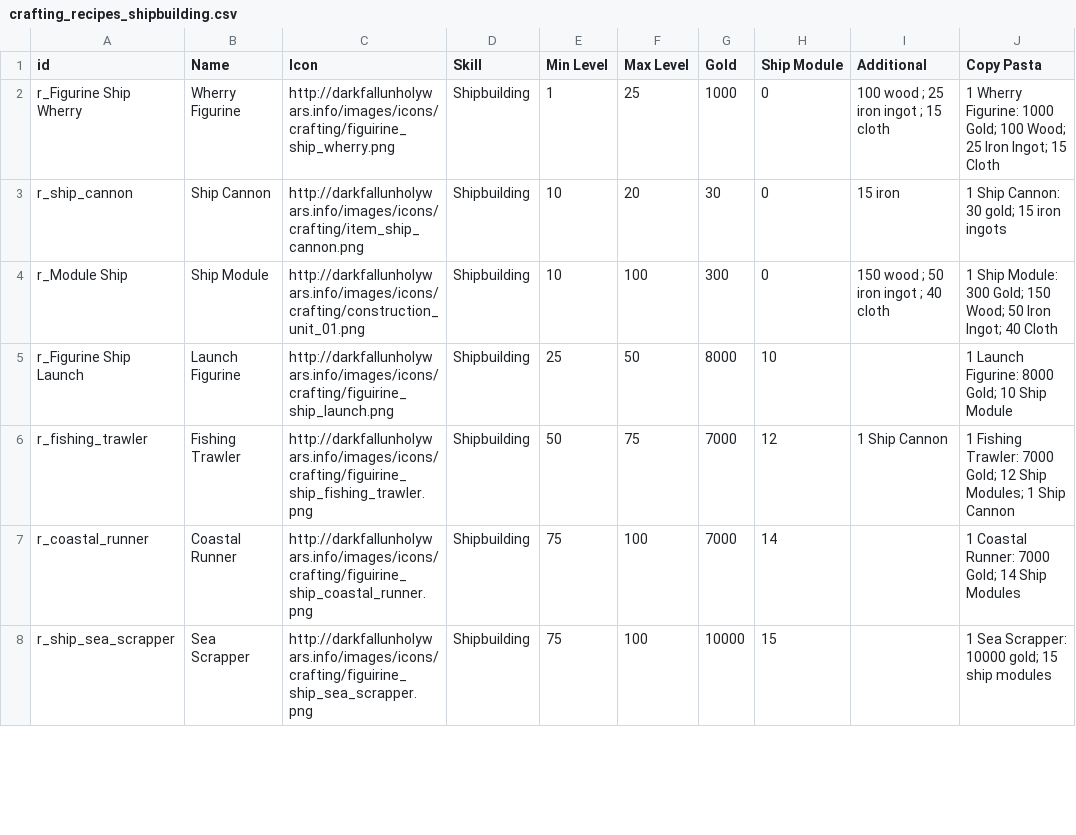
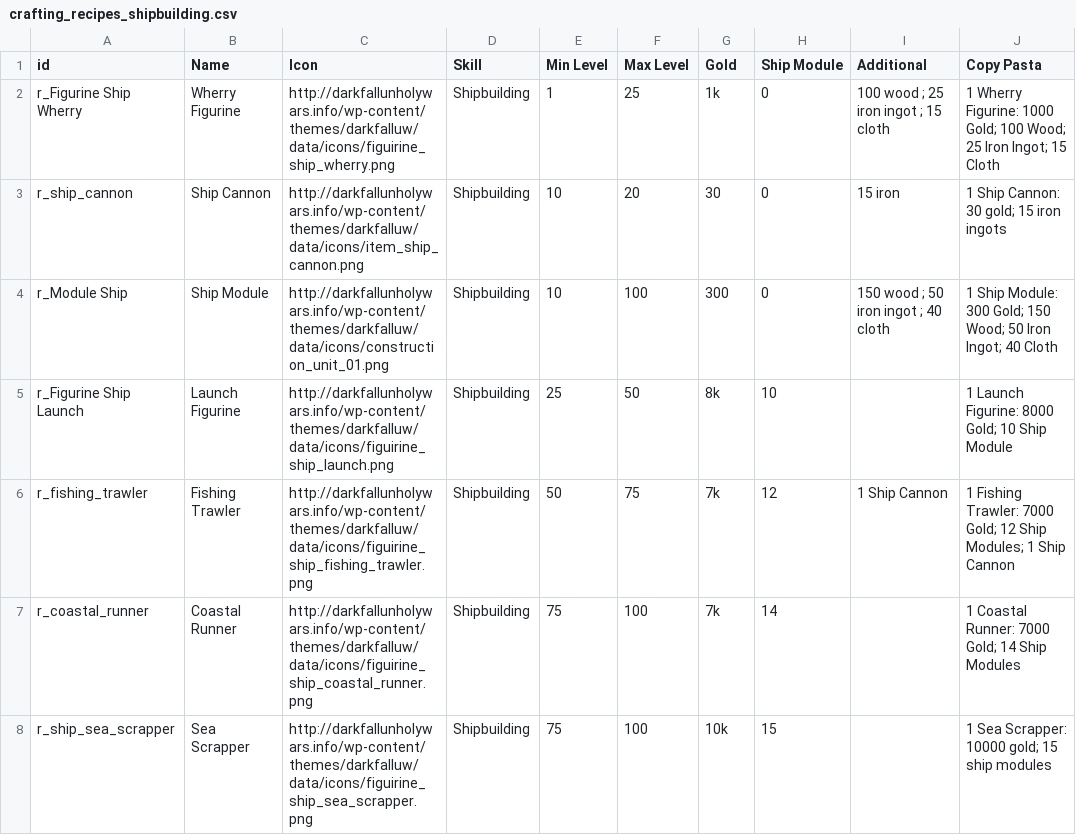
Before and after one commit to nmynarcik/darkfalluw, a CSV file: data/crafting_recipes_shipbuilding.csv, drawn as a sheet; only a part is shown; the diff covers the shown part only.

```diff
--- a/data/crafting_recipes_shipbuilding.csv
+++ b/data/crafting_recipes_shipbuilding.csv
@@ -1,8 +1,8 @@
 id,Name,Icon,Skill,Min Level,Max Level,Gold,Ship Module,Additional,Copy Pasta
-r_Figurine Ship Wherry,Wherry Figurine,http://darkfallunholywars.info/images/icons/crafting/figuirine_ship_wherry.png,Shipbuilding,1,25,1000,0,100 wood ; 25 iron ingot ; 15 cloth,1 Wherry Figurine: 1000 Gold; 100 Wood; 25 Iron Ingot; 15 Cloth
-r_ship_cannon,Ship Cannon,http://darkfallunholywars.info/images/icons/crafting/item_ship_cannon.png,Shipbuilding,10,20,30,0,15 iron,1 Ship Cannon: 30 gold; 15 iron ingots
-r_Module Ship,Ship Module,http://darkfallunholywars.info/images/icons/crafting/construction_unit_01.png,Shipbuilding,10,100,300,0,150 wood ; 50 iron ingot ; 40 cloth,1 Ship Module: 300 Gold; 150 Wood; 50 Iron Ingot; 40 Cloth
-r_Figurine Ship Launch,Launch Figurine,http://darkfallunholywars.info/images/icons/crafting/figuirine_ship_launch.png,Shipbuilding,25,50,8000,10,,1 Launch Figurine: 8000 Gold; 10 Ship Module
-r_fishing_trawler,Fishing Trawler,http://darkfallunholywars.info/images/icons/crafting/figuirine_ship_fishing_trawler.png,Shipbuilding,50,75,7000,12,1 Ship Cannon,1 Fishing Trawler: 7000 Gold; 12 Ship Modules; 1 Ship Cannon
-r_coastal_runner,Coastal Runner,http://darkfallunholywars.info/images/icons/crafting/figuirine_ship_coastal_runner.png,Shipbuilding,75,100,7000,14,,1 Coastal Runner: 7000 Gold; 14 Ship Modules
-r_ship_sea_scrapper,Sea Scrapper,http://darkfallunholywars.info/images/icons/crafting/figuirine_ship_sea_scrapper.png,Shipbuilding,75,100,10000,15,,1 Sea Scrapper: 10000 gold; 15 ship modules
+r_Figurine Ship Wherry,Wherry Figurine,http://darkfallunholywars.info/wp-content/themes/darkfalluw/data/icons/figuirine_ship_wherry.png,Shipbuilding,1,25,1k,0,100 wood ; 25 iron ingot ; 15 cloth,1 Wherry Figurine: 1000 Gold; 100 Wood; 25 Iron Ingot; 15 Cloth
+r_ship_cannon,Ship Cannon,http://darkfallunholywars.info/wp-content/themes/darkfalluw/data/icons/item_ship_cannon.png,Shipbuilding,10,20,30,0,15 iron,1 Ship Cannon: 30 gold; 15 iron ingots
+r_Module Ship,Ship Module,http://darkfallunholywars.info/wp-content/themes/darkfalluw/data/icons/construction_unit_01.png,Shipbuilding,10,100,300,0,150 wood ; 50 iron ingot ; 40 cloth,1 Ship Module: 300 Gold; 150 Wood; 50 Iron Ingot; 40 Cloth
+r_Figurine Ship Launch,Launch Figurine,http://darkfallunholywars.info/wp-content/themes/darkfalluw/data/icons/figuirine_ship_launch.png,Shipbuilding,25,50,8k,10,,1 Launch Figurine: 8000 Gold; 10 Ship Module
+r_fishing_trawler,Fishing Trawler,http://darkfallunholywars.info/wp-content/themes/darkfalluw/data/icons/figuirine_ship_fishing_trawler.png,Shipbuilding,50,75,7k,12,1 Ship Cannon,1 Fishing Trawler: 7000 Gold; 12 Ship Modules; 1 Ship Cannon
+r_coastal_runner,Coastal Runner,http://darkfallunholywars.info/wp-content/themes/darkfalluw/data/icons/figuirine_ship_coastal_runner.png,Shipbuilding,75,100,7k,14,,1 Coastal Runner: 7000 Gold; 14 Ship Modules
+r_ship_sea_scrapper,Sea Scrapper,http://darkfallunholywars.info/wp-content/themes/darkfalluw/data/icons/figuirine_ship_sea_scrapper.png,Shipbuilding,75,100,10k,15,,1 Sea Scrapper: 10000 gold; 15 ship modules
```
Also changed, not shown: 3 added rows and 7 edited cells elsewhere in this file, data/crafting_recipes_alchemy.csv, data/crafting_recipes_armorsmithing.csv, 14 other files.
